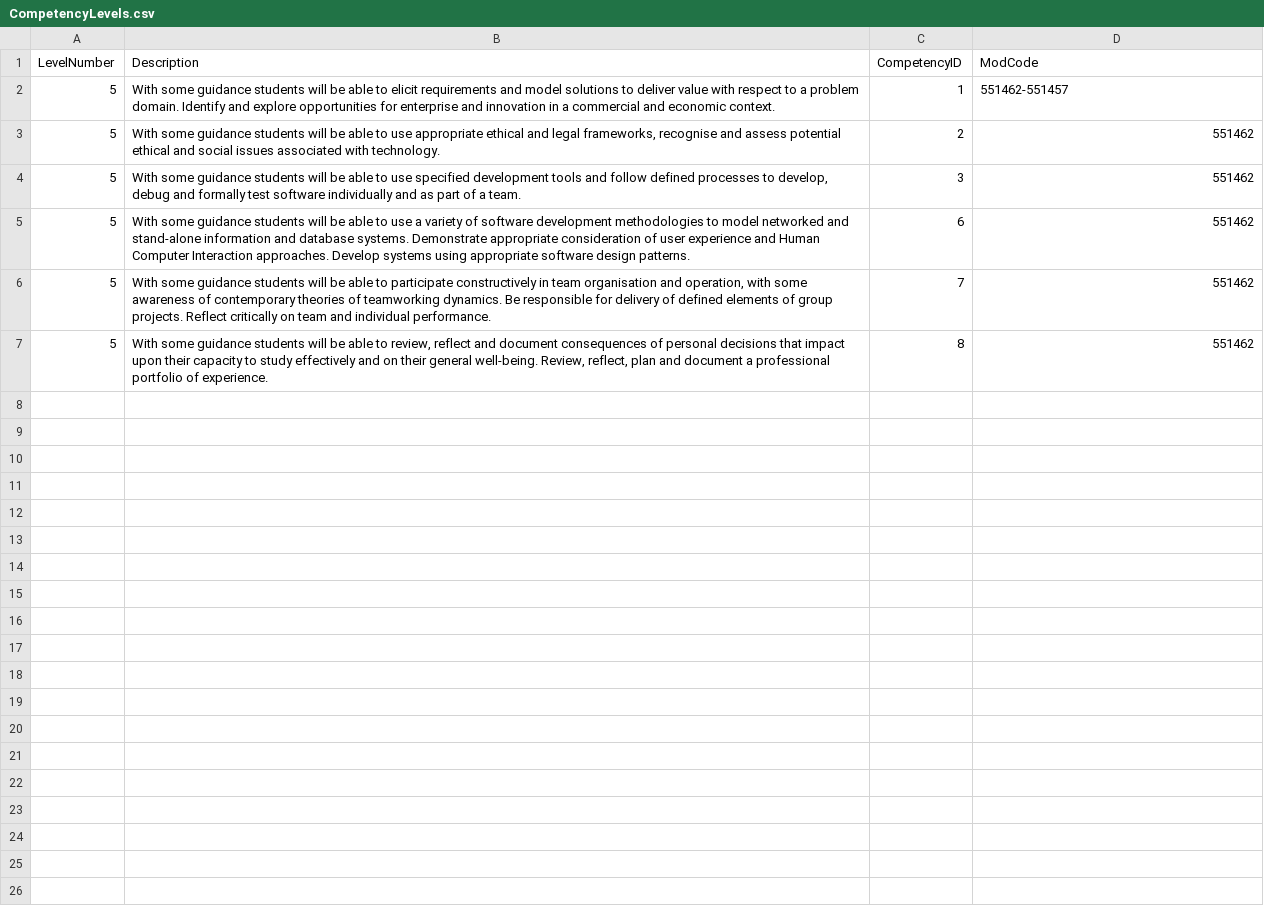
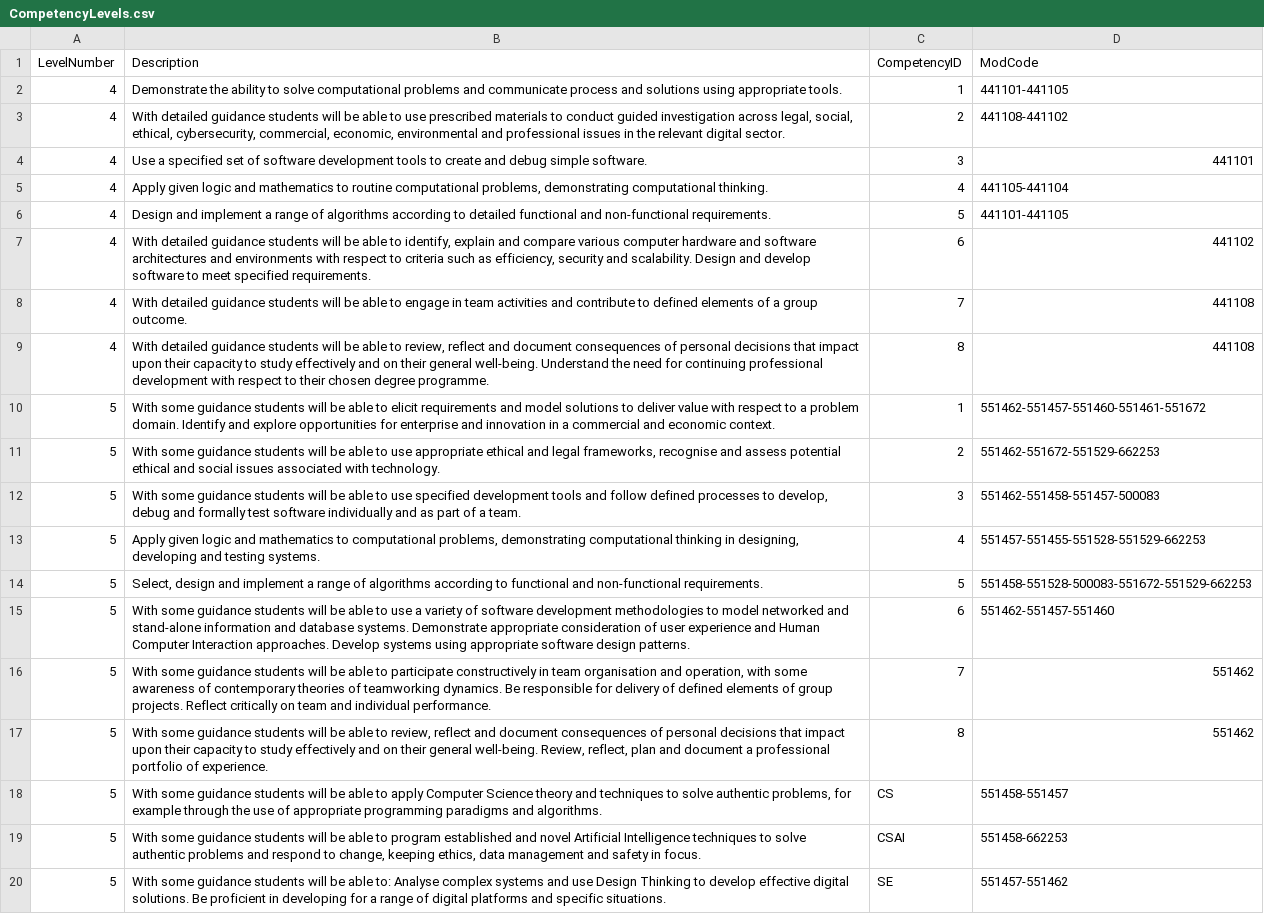
Before and after one commit to ReeceWilkinson2/600091_A25_T12-Honours-Stage-Project-Reece-Wilkinson, a CSV file: Honours_Project_CompetencyandSkillTracking/Data/CSV Files/CompetencyLevels.csv, drawn as a sheet; only a part is shown; the diff covers the shown part only.

```diff
--- a/Honours_Project_CompetencyandSkillTracking/Data/CSV Files/CompetencyLevels.csv
+++ b/Honours_Project_CompetencyandSkillTracking/Data/CSV Files/CompetencyLevels.csv
@@ -1,7 +1,20 @@
 LevelNumber,Description,CompetencyID,ModCode
-5,With some guidance students will be able to elicit requirements and model solutions to deliver value with respect to a problem domain. Identify and explore opportunities for enterprise and innovation in a commercial and economic context.,1,551462-551457
-5,"With some guidance students will be able to use appropriate ethical and legal frameworks, recognise and assess potential ethical and social issues associated with technology.",2,551462
-5,"With some guidance students will be able to use specified development tools and follow defined processes to develop, debug and formally test software individually and as part of a team.",3,551462
-5,With some guidance students will be able to use a variety of software development methodologies to model networked and stand-alone information and database systems. Demonstrate appropriate consideration of user experience and Human Computer Interaction approaches. Develop systems using appropriate software design patterns.,6,551462
+4,Demonstrate the ability to solve computational problems and communicate process and solutions using appropriate tools.,1,441101-441105
+4,"With detailed guidance students will be able to use prescribed materials to conduct guided investigation across legal, social, ethical, cybersecurity, commercial, economic, environmental and professional issues in the relevant digital sector.",2,441108-441102
+4,Use a specified set of software development tools to create and debug simple software.,3,441101
+4,"Apply given logic and mathematics to routine computational problems, demonstrating computational thinking.",4,441105-441104
+4,Design and implement a range of algorithms according to detailed functional and non-functional requirements.,5,441101-441105
+4,"With detailed guidance students will be able to identify, explain and compare various computer hardware and software architectures and environments with respect to criteria such as efficiency, security and scalability. Design and develop software to meet specified requirements.",6,441102
+4,With detailed guidance students will be able to engage in team activities and contribute to defined elements of a group outcome.,7,441108
+4,"With detailed guidance students will be able to review, reflect and document consequences of personal decisions that impact upon their capacity to study effectively and on their general well-being. Understand the need for continuing professional development with respect to their chosen degree programme.",8,441108
+5,With some guidance students will be able to elicit requirements and model solutions to deliver value with respect to a problem domain. Identify and explore opportunities for enterprise and innovation in a commercial and economic context.,1,551462-551457-551460-551461-551672
+5,"With some guidance students will be able to use appropriate ethical and legal frameworks, recognise and assess potential ethical and social issues associated with technology.",2,551462-551672-551529-662253
+5,"With some guidance students will be able to use specified development tools and follow defined processes to develop, debug and formally test software individually and as part of a team.",3,551462-551458-551457-500083
+5,"Apply given logic and mathematics to computational problems, demonstrating computational thinking in designing, developing and testing systems.",4,551457-551455-551528-551529-662253
+5,"Select, design and implement a range of algorithms according to functional and non-functional requirements.",5,551458-551528-500083-551672-551529-662253
+5,With some guidance students will be able to use a variety of software development methodologies to model networked and stand-alone information and database systems. Demonstrate appropriate consideration of user experience and Human Computer Interaction approaches. Develop systems using appropriate software design patterns.,6,551462-551457-551460
 5,"With some guidance students will be able to participate constructively in team organisation and operation, with some awareness of contemporary theories of teamworking dynamics. Be responsible for delivery of defined elements of group projects. Reflect critically on team and individual performance.",7,551462
 5,"With some guidance students will be able to review, reflect and document consequences of personal decisions that impact upon their capacity to study effectively and on their general well-being. Review, reflect, plan and document a professional portfolio of experience.",8,551462
+5,"With some guidance students will be able to apply Computer Science theory and techniques to solve authentic problems, for example through the use of appropriate programming paradigms and algorithms.",CS,551458-551457
+5,"With some guidance students will be able to program established and novel Artificial Intelligence techniques to solve authentic problems and respond to change, keeping ethics, data management and safety in focus.",CSAI,551458-662253
+5,With some guidance students will be able to: Analyse complex systems and use Design Thinking to develop effective digital solutions. Be proficient in developing for a range of digital platforms and specific situations.,SE,551457-551462
```
Also changed, not shown: 13 added rows elsewhere in this file, 2 other files.
